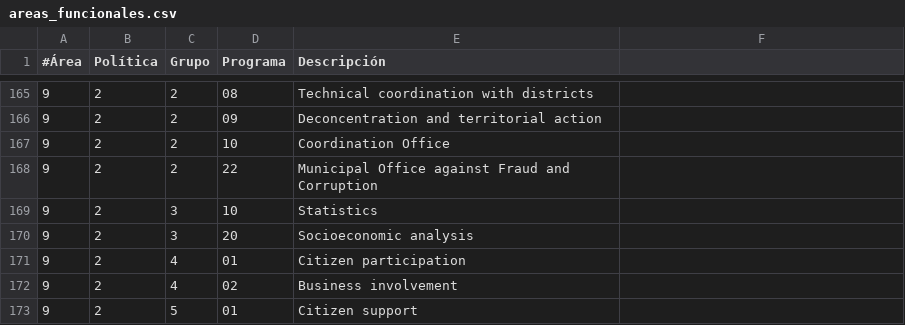
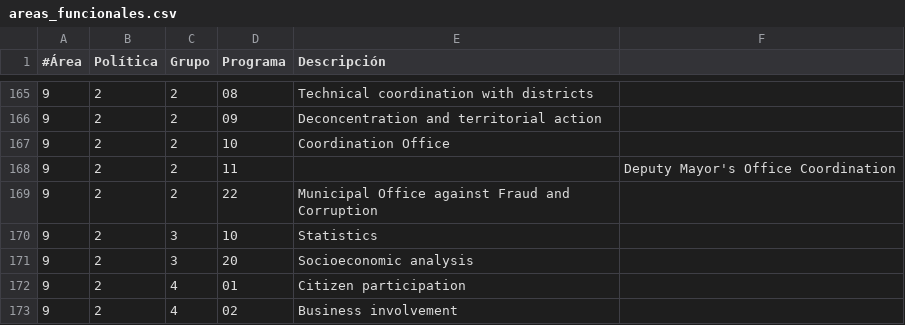
Before and after one commit to civio/presupuesto-madrid, a CSV file: data/en/areas_funcionales.csv, drawn as a sheet; only a part is shown, gaps mark what is left out; the shorter side is filled out with more unchanged rows; the diff names each change by its address in the sheet, - before the commit and + after, or states it on an @@ line.

Commit message:
Update areas_funcionales.csv
9;2;2;11;;Deputy Mayor's Office Coordination, se ha incluido este área.

```diff
--- a/data/en/areas_funcionales.csv
+++ b/data/en/areas_funcionales.csv
+row 168: 9 | 2 | 2 | 11 |  | Deputy Mayor's Office Coordination
```
